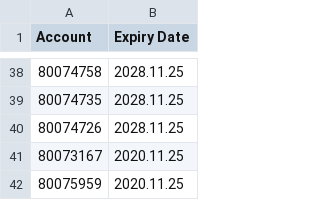
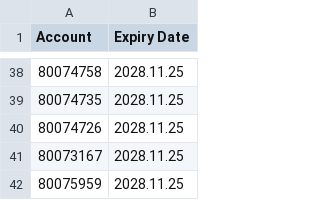
Before and after one commit to ekkasisbank/EA-license, a CSV file: license.csv, drawn as a sheet; only a part is shown, gaps mark what is left out.

Commit message:
Auto-sync EA license list

```diff
--- a/license.csv
+++ b/license.csv
@@ -40,3 +40,3 @@ Account,Expiry Date
 80074726,2028.11.25
-80073167,2020.11.25
-80075959,2020.11.25
+80073167,2028.11.25
+80075959,2028.11.25
```
